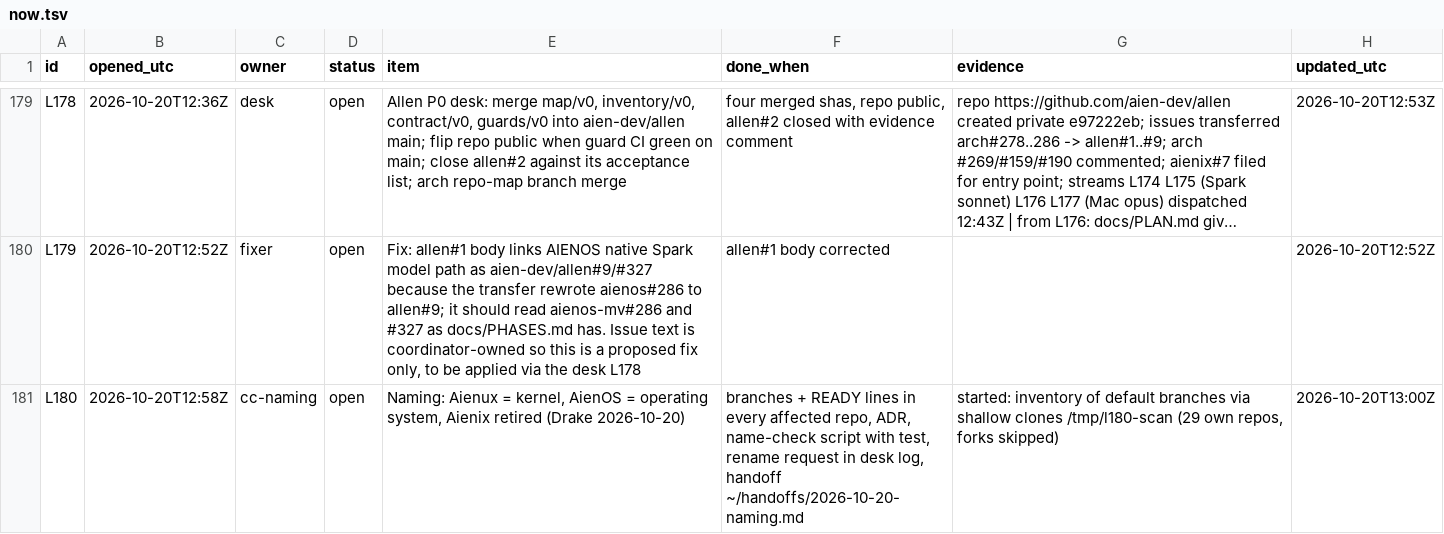
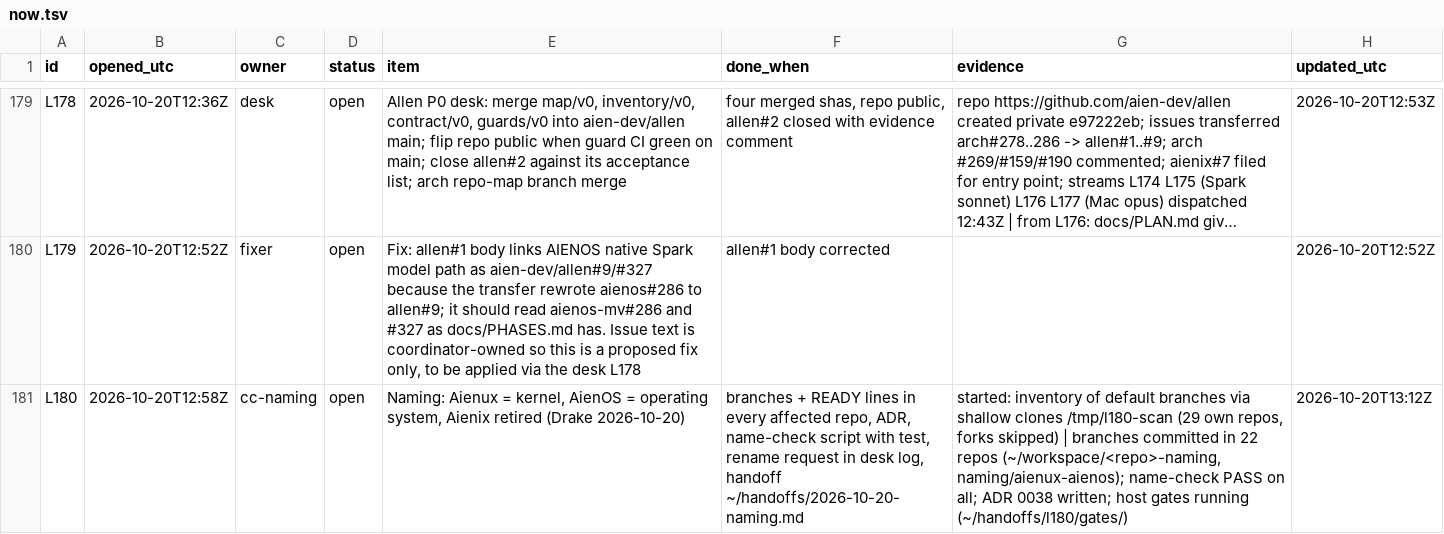
Before and after one commit to aien-dev/aienos.com, a TSV file: now.tsv, drawn as a sheet; only a part is shown, gaps mark what is left out; long unchanged cells end in …; the diff names each change by its address in the sheet, - before the commit and + after, or states it on an @@ line.

```diff
--- a/now.tsv
+++ b/now.tsv
-G181 (evidence): …forks skipped)
+G181 (evidence): …forks skipped) | branches committed in 22 repos (~/workspace/<repo>-naming, naming/aienux-aienos); name-check PASS on all; ADR 0038 written; host gates running (~/handoffs/l180/gates/)
-H181 (updated_utc): 2026-10-20T13:00Z
+H181 (updated_utc): 2026-10-20T13:12Z
```
Also changed, not shown: 1 other file.
